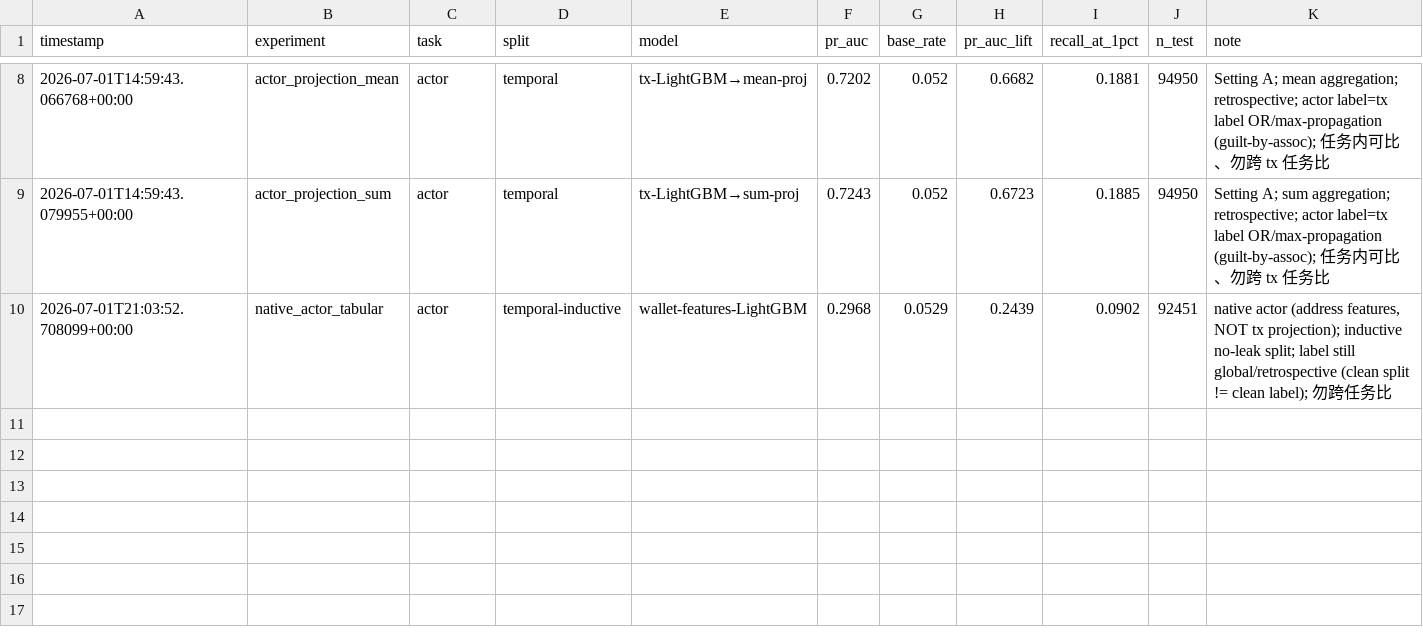
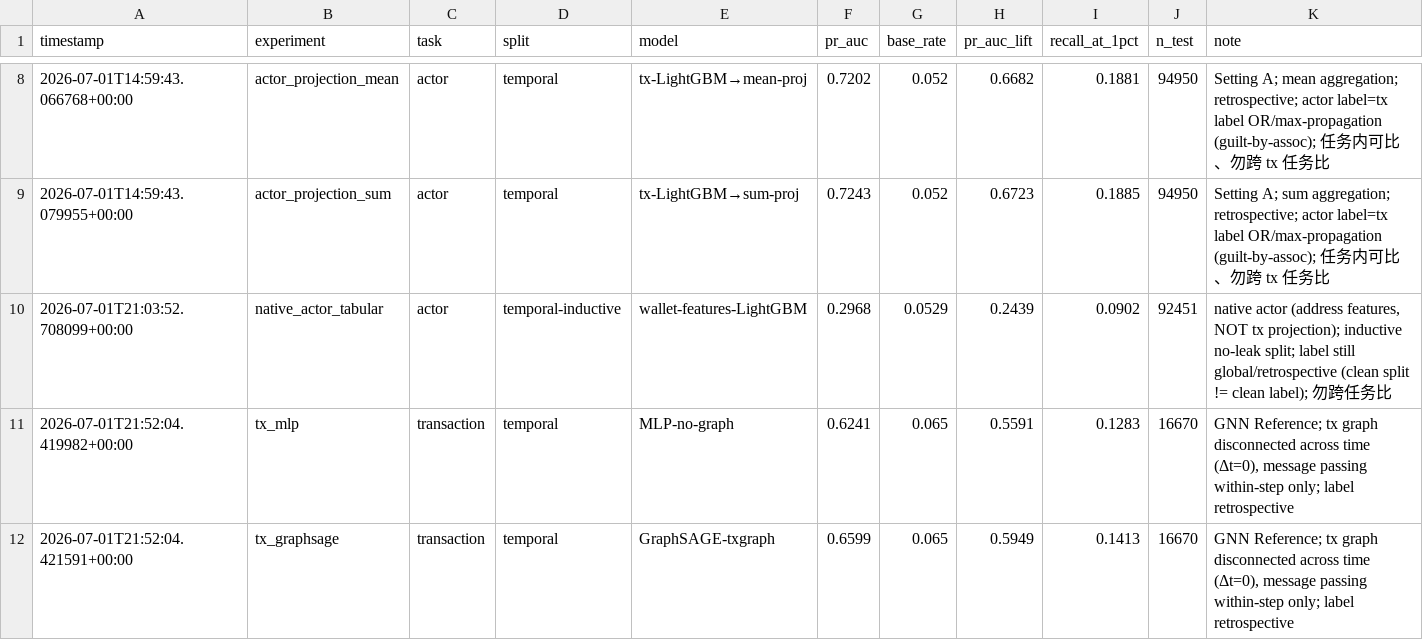
Before and after one commit to L9g/cyber-sec-ml-dl-study, a CSV file: 04-aml-gnn/results/experiments.csv, drawn as a sheet; only a part is shown, gaps mark what is left out; the diff names each change by its address in the sheet, - before the commit and + after, or states it on an @@ line.

```diff
--- a/04-aml-gnn/results/experiments.csv
+++ b/04-aml-gnn/results/experiments.csv
+row 11: 2026-07-01T21:52:04.419982+00:00 | tx_mlp | transaction | temporal | MLP-no-graph | 0.6241 | 0.065 | 0.5591 | 0.1283 | 16670 | GNN Reference; tx graph disconnected across time (Δt=0), message passing within-step only; label retrospective
+row 12: 2026-07-01T21:52:04.421591+00:00 | tx_graphsage | transaction | temporal | GraphSAGE-txgraph | 0.6599 | 0.065 | 0.5949 | 0.1413 | 16670 | GNN Reference; tx graph disconnected across time (Δt=0), message passing within-step only; label retrospective
```
Also changed, not shown: 7 other files.
